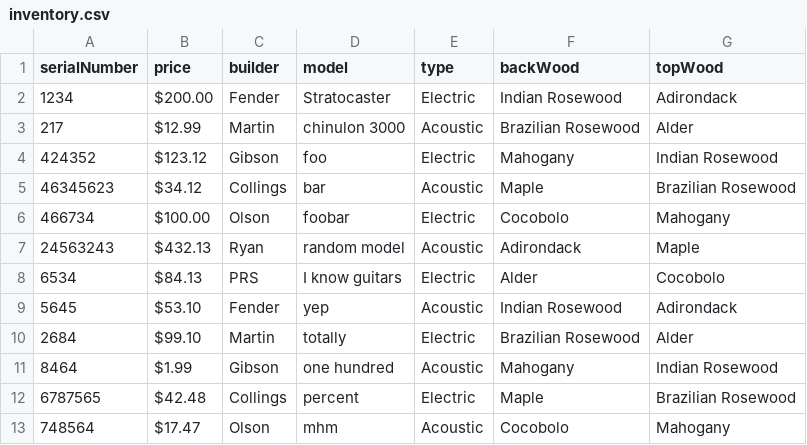
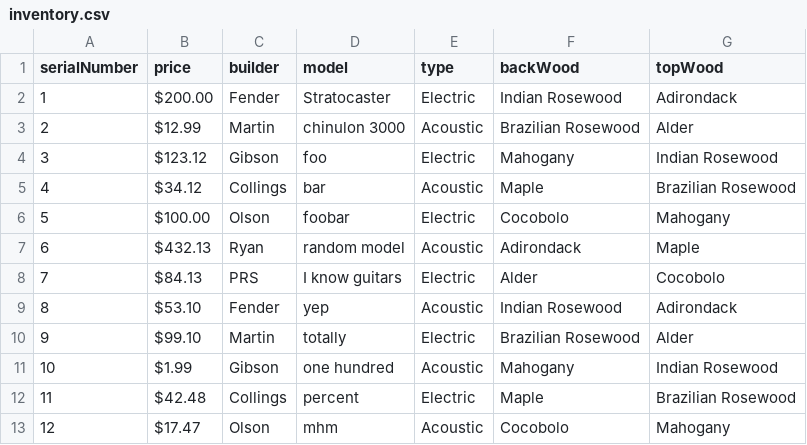
Before and after one commit to rhit-luttredn/GuitarStoreRedesign, a CSV file: inventory.csv, drawn as a sheet.

Commit message:
changed serial numbers

```diff
--- a/inventory.csv
+++ b/inventory.csv
@@ -1,13 +1,13 @@
 serialNumber,price,builder,model,type,backWood,topWood
-1234,$200.00 ,Fender,Stratocaster,Electric,Indian Rosewood,Adirondack
-217,$12.99 ,Martin,chinulon 3000,Acoustic,Brazilian Rosewood,Alder
-424352,$123.12 ,Gibson,foo,Electric,Mahogany,Indian Rosewood
-46345623,$34.12 ,Collings,bar,Acoustic,Maple,Brazilian Rosewood
-466734,$100.00 ,Olson,foobar,Electric,Cocobolo,Mahogany
-24563243,$432.13 ,Ryan,random model,Acoustic,Adirondack,Maple
-6534,$84.13 ,PRS,I know guitars,Electric,Alder,Cocobolo
-5645,$53.10 ,Fender,yep,Acoustic,Indian Rosewood,Adirondack
-2684,$99.10 ,Martin,totally,Electric,Brazilian Rosewood,Alder
-8464,$1.99 ,Gibson,one hundred,Acoustic,Mahogany,Indian Rosewood
-6787565,$42.48 ,Collings,percent,Electric,Maple,Brazilian Rosewood
-748564,$17.47 ,Olson,mhm,Acoustic,Cocobolo,Mahogany
+1,$200.00 ,Fender,Stratocaster,Electric,Indian Rosewood,Adirondack
+2,$12.99 ,Martin,chinulon 3000,Acoustic,Brazilian Rosewood,Alder
+3,$123.12 ,Gibson,foo,Electric,Mahogany,Indian Rosewood
+4,$34.12 ,Collings,bar,Acoustic,Maple,Brazilian Rosewood
+5,$100.00 ,Olson,foobar,Electric,Cocobolo,Mahogany
+6,$432.13 ,Ryan,random model,Acoustic,Adirondack,Maple
+7,$84.13 ,PRS,I know guitars,Electric,Alder,Cocobolo
+8,$53.10 ,Fender,yep,Acoustic,Indian Rosewood,Adirondack
+9,$99.10 ,Martin,totally,Electric,Brazilian Rosewood,Alder
+10,$1.99 ,Gibson,one hundred,Acoustic,Mahogany,Indian Rosewood
+11,$42.48 ,Collings,percent,Electric,Maple,Brazilian Rosewood
+12,$17.47 ,Olson,mhm,Acoustic,Cocobolo,Mahogany
```
Also changed, not shown: 2 other files.
